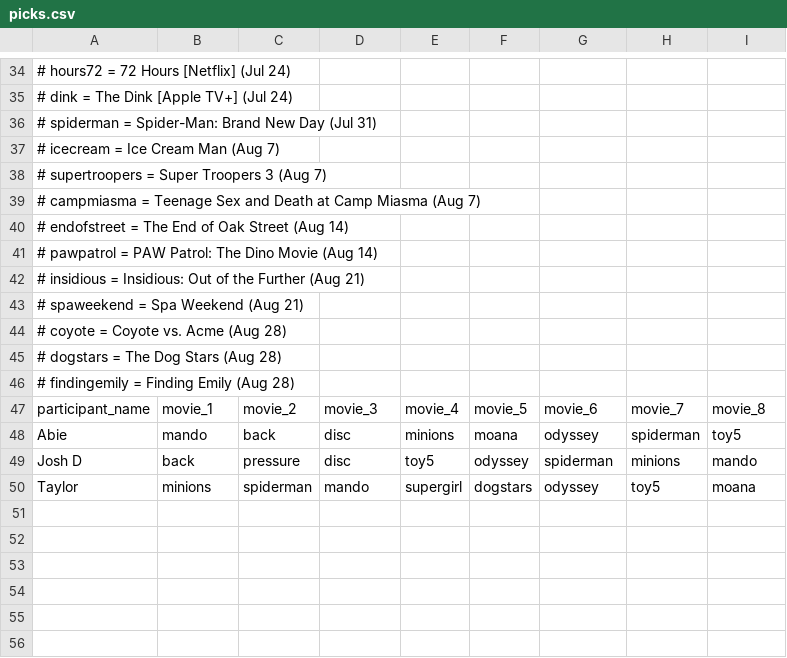
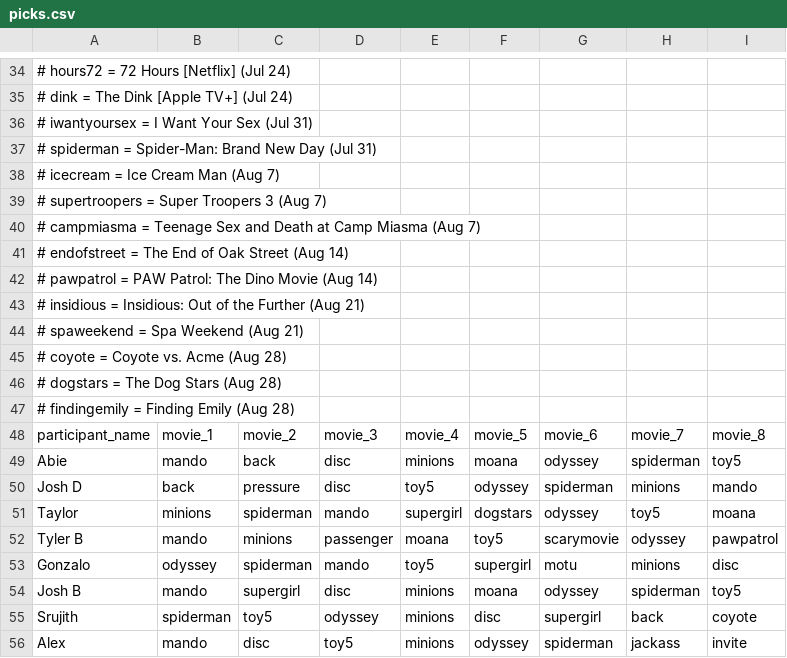
Before and after one commit to asprainleg/movie-challenge, a CSV file: picks.csv, drawn as a sheet; only a part is shown, gaps mark what is left out.

Commit message:
Added Picks 5/22 10:30AM

```diff
--- a/picks.csv
+++ b/picks.csv
@@ -35,2 +35,3 @@
 #   dink          = The Dink  [Apple TV+]                              (Jul 24),,,,,,,,
+#   iwantyoursex  = I Want Your Sex                                    (Jul 31),,,,,,,,
 #   spiderman     = Spider-Man: Brand New Day                          (Jul 31),,,,,,,,
@@ -50 +51,6 @@ Josh D,back,pressure,disc,toy5,odyssey,spiderman,minions,mando
 Taylor,minions,spiderman,mando,supergirl,dogstars,odyssey,toy5,moana
+Tyler B,mando,minions,passenger,moana,toy5,scarymovie,odyssey,pawpatrol
+Gonzalo,odyssey,spiderman,mando,toy5,supergirl,motu,minions,disc
+Josh B,mando,supergirl,disc,minions,moana,odyssey,spiderman,toy5
+Srujith,spiderman,toy5,odyssey,minions,disc,supergirl,back,coyote
+Alex,mando,disc,toy5,minions,odyssey,spiderman,jackass,invite
```
